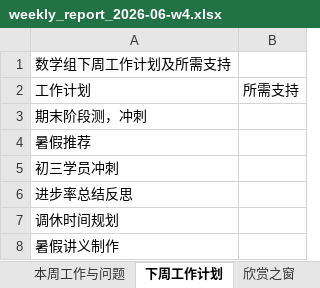
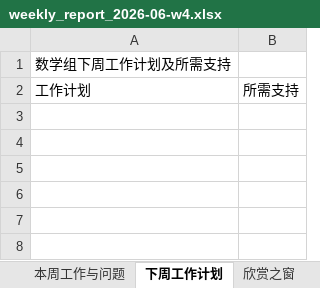
Before and after one commit to li281077304-boop/edu-ops-dashboard, an Excel workbook: data/processed/production/weekly_report_2026-06-w4.xlsx, sheet 下周工作计划, drawn as a sheet; values as stored, in another font and other column widths than the file's, no borders; the diff names each change by its address in the sheet, - before the commit and + after, or states it on an @@ line.

```diff
--- a/data/processed/production/weekly_report_2026-06-w4.xlsx (sheet 下周工作计划)
+++ b/data/processed/production/weekly_report_2026-06-w4.xlsx (sheet 下周工作计划)
-row 3: 期末阶段测，冲刺
-row 4: 暑假推荐
-row 5: 初三学员冲刺
-row 6: 进步率总结反思
-row 7: 调休时间规划
-row 8: 暑假讲义制作
```
Also changed, not shown: sheet 源数据, sheet 教师, sheet 续推数据, sheet 组课时生产, sheet 教研培训, sheet 满班率, 4 more sheets, data/processed/production/weekly_report_latest.xlsx, 4 other files.
